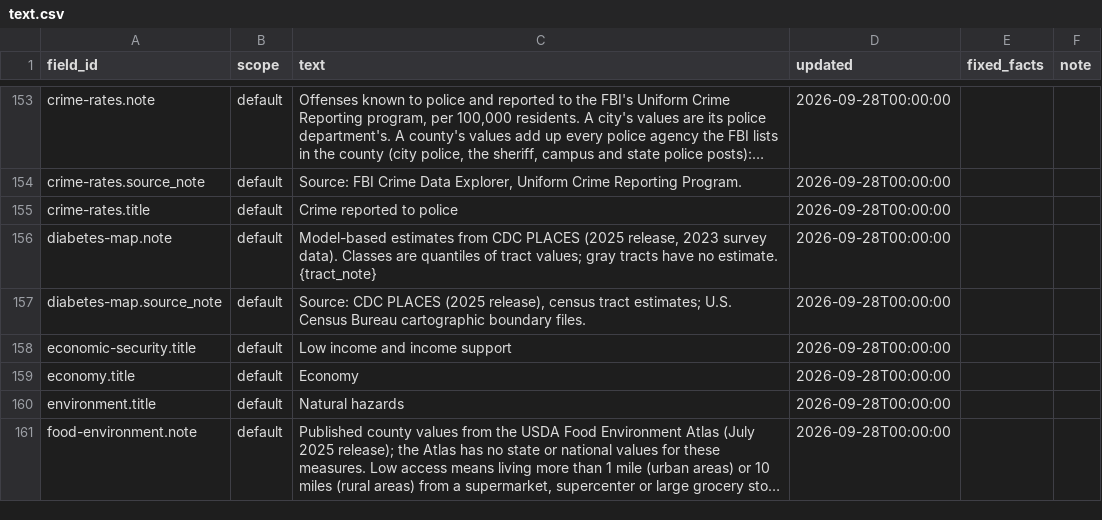
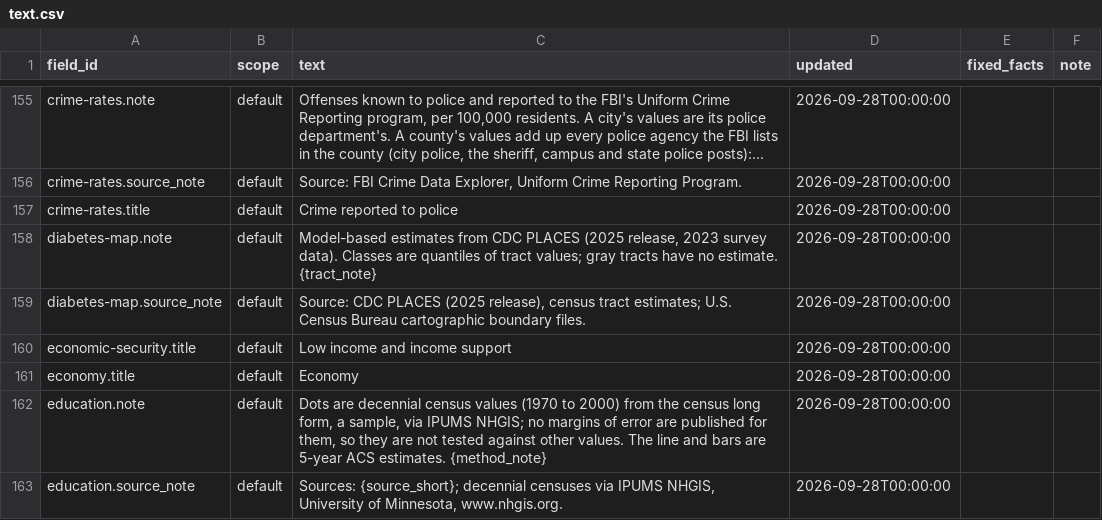
Before and after one commit to jpbranson/geo-report-gen, a CSV file: content/text.csv, drawn as a sheet; only a part is shown, gaps mark what is left out; the shorter side is filled out with more unchanged rows; long unchanged cells end in …; the diff covers the shown part only; the diff names each change by its address in the sheet, - before the commit and + after, or states it on an @@ line.

```diff
--- a/content/text.csv
+++ b/content/text.csv
+row 162: education.note | default | Dots are decennial census values (1970 to 2000) from the census long form, a sample, via IPUMS NHGIS; no margins of error are published for them, so they are not tested against other values. The line and bars are 5-year ACS estimates. {method_note} | 2026-09-28T00:00:00
+row 163: education.source_note | default | Sources: {source_short}; decennial censuses via IPUMS NHGIS, University of Minnesota, www.nhgis.org. | 2026-09-28T00:00:00
```
Also changed, not shown: 12 added rows and 1 edited cell elsewhere in this file, catalog/blocks.csv, catalog/recipes.csv, 20 other files.
